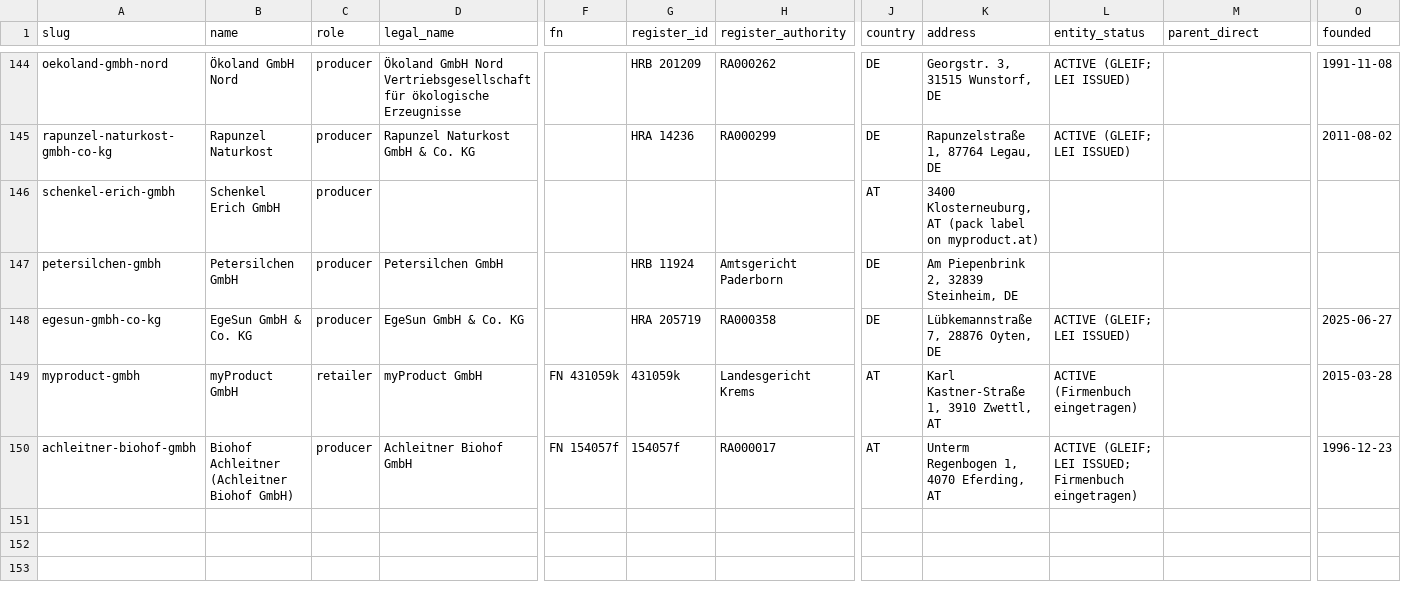
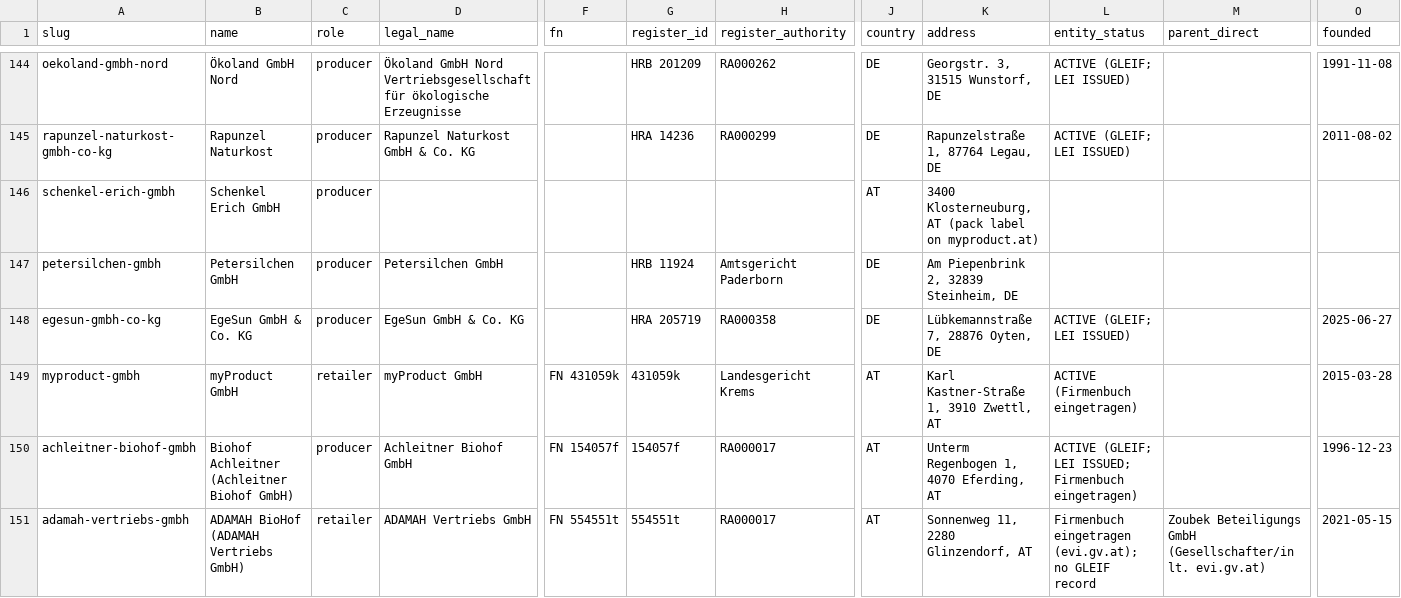
Before and after one commit to servas-ai/fertiggerichte-daten, a CSV file: data/companies.csv, drawn as a sheet; only a part is shown, gaps mark what is left out; rows hold the shown columns only; the diff names each change by its address in the sheet, - before the commit and + after, or states it on an @@ line.

Commit message:
Daten-Squad T2102: new store ADAMAH BioHof (adamah.at, Glinzendorf/Marchfeld; BioKistl delivery Wien, parts of NÖ + Burgenland, not Linz) via new live connector food-connectors adamah (776cbb4) — +27 ready meals from the Bio-Shop (categories Fertiggerichte/gekühlte Fertiggerichte): Hartls Kulinarikum Weckglas 460 g ×8 (Linz producer), Joseph Brot Bistro to Go 450 g ×3, GAIA Bio-Lasagne 400 g ×2, Venatio Wildragout/Wilde Fleischbällchen/Kaspressknödel, Biohof Achleitner jars ×6 (410 ml = jar volume → size empty), Soto Samosas/Frühlingsrolle/Burrito-Röllchen, Morgentau Pressknödel-/Erdäpfel-Gemüserolle; live price 2026-10-17 (4,09–15,70 €, median 10,60 €), net weight, producer, origin, bio status (Venatio wild = nicht bio), ingredients; 27/27 official photos GET 200 + vision-gated (4 weak: serving photos / illegible tag); no nutrition/GTIN published (eanCode = internal PLU, never mapped). 29 excluded with reason (Sugo, Pasteten, frische Pasta, Bratlinge, Desserts, Beilagen). Operator ADAMAH Vertriebs GmbH FN 554551t LG Korneuburg, ATU76911656 VIES valid name+address, founded 2021-05-15 (Firmenbuch), owner Zoubek Beteiligungs GmbH, Stammkapital EUR 35 000, no GLEIF record → companies 149→150. Store logo (adamah.at official app icon wordmark, vision PASS) → logo rows 305→306 (file in scripts/logo_work_T2102, copy to fertig/analysis/logos waits for the uid freeze). online_mealprep 483→510. Evidence raw/adamah_2026-10-17T2102.json (+ raw API responses), raw/companies_adamah_2026-10-17T2102.json. validate.py OK

```diff
--- a/data/companies.csv
+++ b/data/companies.csv
+row 151: adamah-vertriebs-gmbh | ADAMAH BioHof (ADAMAH Vertriebs GmbH) | retailer | ADAMAH Vertriebs GmbH | FN 554551t | 554551t | RA000017 | AT | Sonnenweg 11, 2280 Glinzendorf, AT | Firmenbuch eingetragen (evi.gv.at); no GLEIF record | Zoubek Beteiligungs GmbH (Gesellschafter/in lt. evi.gv.at) | 2021-05-15
```
Also changed, not shown: data/logos.csv, 36 other files.
